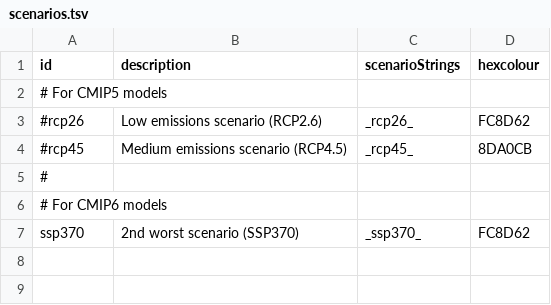
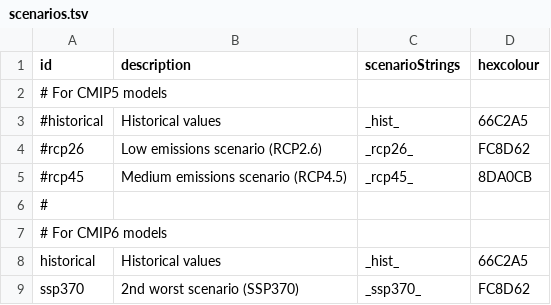
Before and after one commit to KSSno/Klimakverna-Pilot1, a TSV file: config/testcase_8/scenarios.tsv, drawn as a sheet.

Commit message:
update config files to work in snakemake

```diff
--- a/config/testcase_8/scenarios.tsv
+++ b/config/testcase_8/scenarios.tsv
@@ -2,2 +2,3 @@ id	description	scenarioStrings	hexcolour
 # For CMIP5 models
+#historical	Historical values	_hist_	66C2A5
 #rcp26	Low emissions scenario (RCP2.6)	_rcp26_	FC8D62
@@ -6,2 +7,3 @@ id	description	scenarioStrings	hexcolour
 # For CMIP6 models
+historical	Historical values	_hist_	66C2A5
 ssp370	2nd worst scenario (SSP370)	_ssp370_	FC8D62
```
Also changed, not shown: 1 other file.
